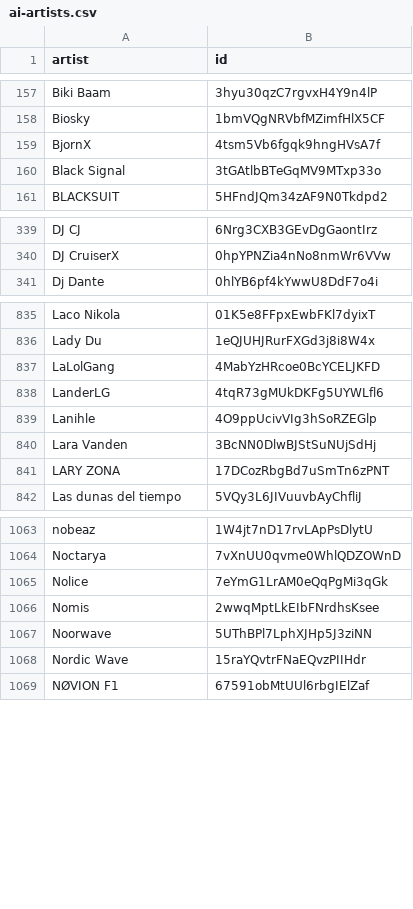
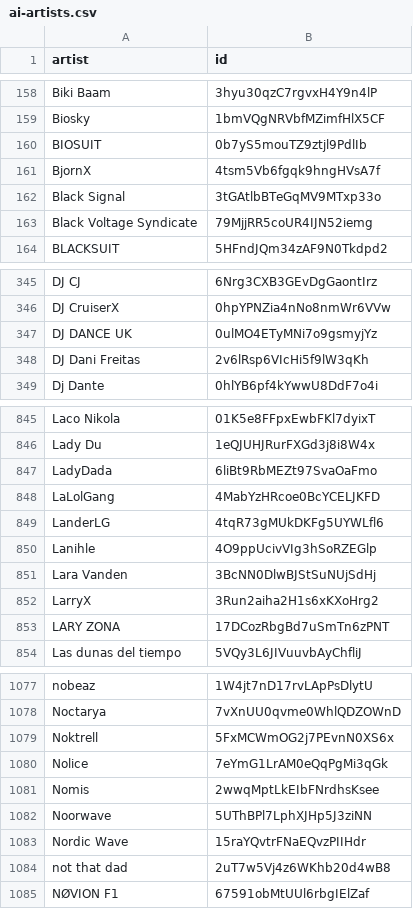
Before and after one commit to gounetmusic/loved-music-ai-artists, a CSV file: ai-artists.csv, drawn as a sheet; only a part is shown, gaps mark what is left out; the diff covers the shown part only.

```diff
--- a/ai-artists.csv
+++ b/ai-artists.csv
@@ -158,4 +159,6 @@ Biki Baam,3hyu30qzC7rgvxH4Y9n4lP
 Biosky,1bmVQgNRVbfMZimfHlX5CF
+BIOSUIT,0b7yS5mouTZ9ztjl9PdlIb
 BjornX,4tsm5Vb6fgqk9hngHVsA7f
 Black Signal,3tGAtlbBTeGqMV9MTxp33o
+Black Voltage Syndicate,79MjjRR5coUR4IJN52iemg
 BLACKSUIT,5HFndJQm34zAF9N0Tkdpd2
@@ -340,2 +346,4 @@ DJ CJ,6Nrg3CXB3GEvDgGaontIrz
 DJ CruiserX,0hpYPNZia4nNo8nmWr6VVw
+DJ DANCE UK,0ulMO4ETyMNi7o9gsmyjYz
+DJ Dani Freitas,2v6lRsp6VIcHi5f9lW3qKh
 Dj Dante,0hlYB6pf4kYwwU8DdF7o4i
@@ -836,2 +846,3 @@ Laco Nikola,01K5e8FFpxEwbFKl7dyixT
 Lady Du,1eQJUHJRurFXGd3j8i8W4x
+LadyDada,6liBt9RbMEZt97SvaOaFmo
 LaLolGang,4MabYzHRcoe0BcYCELJKFD
@@ -840,2 +851,3 @@ Lanihle,4O9ppUcivVIg3hSoRZEGlp
 Lara Vanden,3BcNN0DlwBJStSuNUjSdHj
+LarryX,3Run2aiha2H1s6xKXoHrg2
 LARY ZONA,17DCozRbgBd7uSmTn6zPNT
@@ -1064,2 +1078,3 @@ nobeaz,1W4jt7nD17rvLApPsDlytU
 Noctarya,7vXnUU0qvme0WhlQDZOWnD
+Noktrell,5FxMCWmOG2j7PEvnN0XS6x
 Nolice,7eYmG1LrAM0eQqPgMi3qGk
@@ -1068,2 +1083,3 @@ Noorwave,5UThBPl7LphXJHp5J3ziNN
 Nordic Wave,15raYQvtrFNaEQvzPIIHdr
+not that dad,2uT7w5Vj4z6WKhb20d4wB8
 NØVION F1,67591obMtUUl6rbgIElZaf
```
Also changed, not shown: 15 added rows elsewhere in this file, 2 other files.
